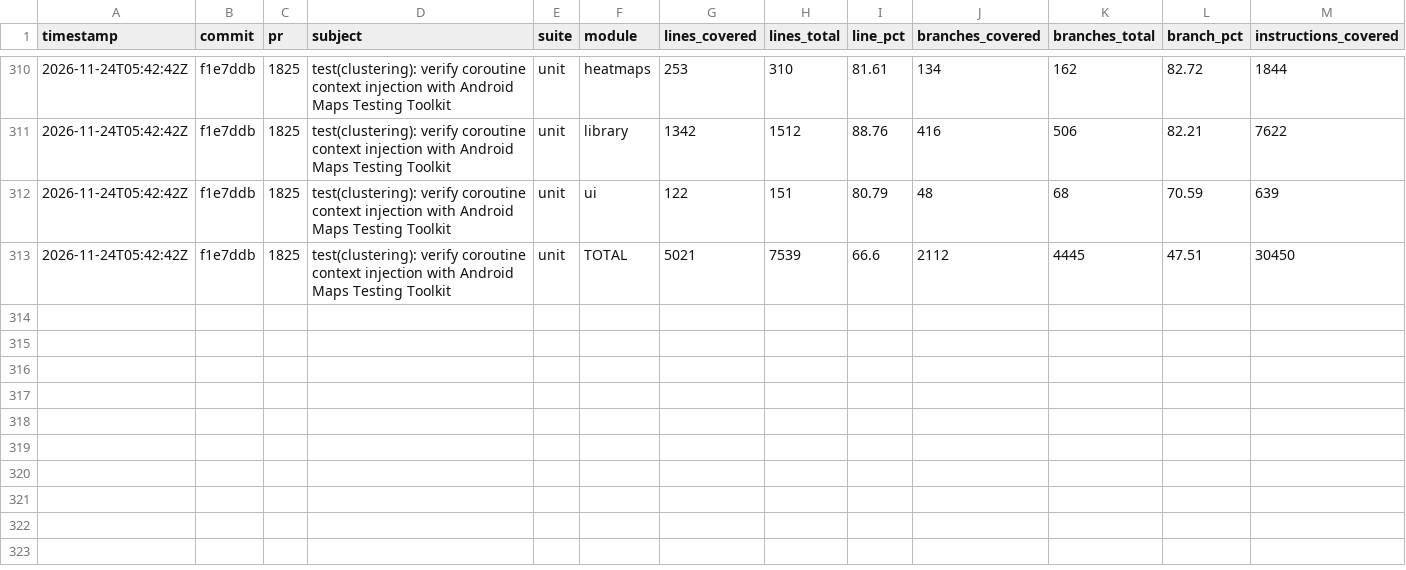
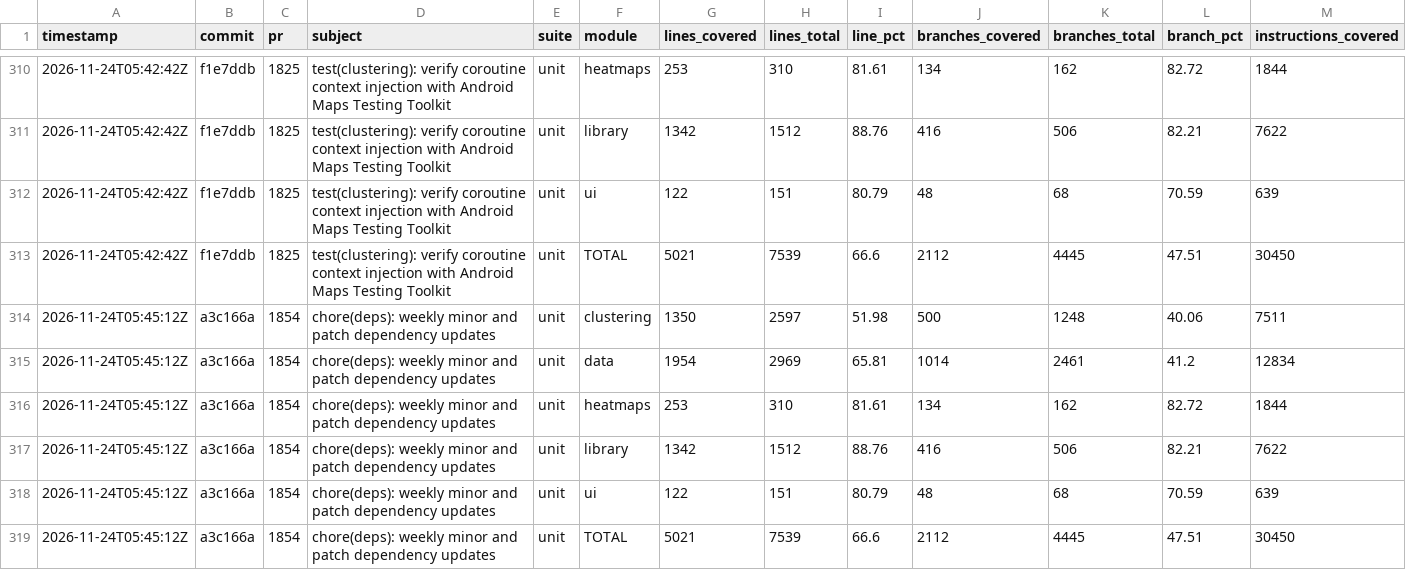
Before and after one commit to googlemaps/android-maps-utils, a CSV file: history.csv, drawn as a sheet; only a part is shown, gaps mark what is left out; rows hold the shown columns only; the diff names each change by its address in the sheet, - before the commit and + after, or states it on an @@ line.

Commit message:
chore: record unit coverage

```diff
--- a/history.csv
+++ b/history.csv
+row 314: 2026-11-24T05:45:12Z | a3c166a | 1854 | chore(deps): weekly minor and patch dependency updates | unit | clustering | 1350 | 2597 | 51.98 | 500 | 1248 | 40.06 | 7511
+row 315: 2026-11-24T05:45:12Z | a3c166a | 1854 | chore(deps): weekly minor and patch dependency updates | unit | data | 1954 | 2969 | 65.81 | 1014 | 2461 | 41.2 | 12834
+row 316: 2026-11-24T05:45:12Z | a3c166a | 1854 | chore(deps): weekly minor and patch dependency updates | unit | heatmaps | 253 | 310 | 81.61 | 134 | 162 | 82.72 | 1844
+row 317: 2026-11-24T05:45:12Z | a3c166a | 1854 | chore(deps): weekly minor and patch dependency updates | unit | library | 1342 | 1512 | 88.76 | 416 | 506 | 82.21 | 7622
+row 318: 2026-11-24T05:45:12Z | a3c166a | 1854 | chore(deps): weekly minor and patch dependency updates | unit | ui | 122 | 151 | 80.79 | 48 | 68 | 70.59 | 639
+row 319: 2026-11-24T05:45:12Z | a3c166a | 1854 | chore(deps): weekly minor and patch dependency updates | unit | TOTAL | 5021 | 7539 | 66.6 | 2112 | 4445 | 47.51 | 30450
```
Also changed, not shown: 1 other file.
